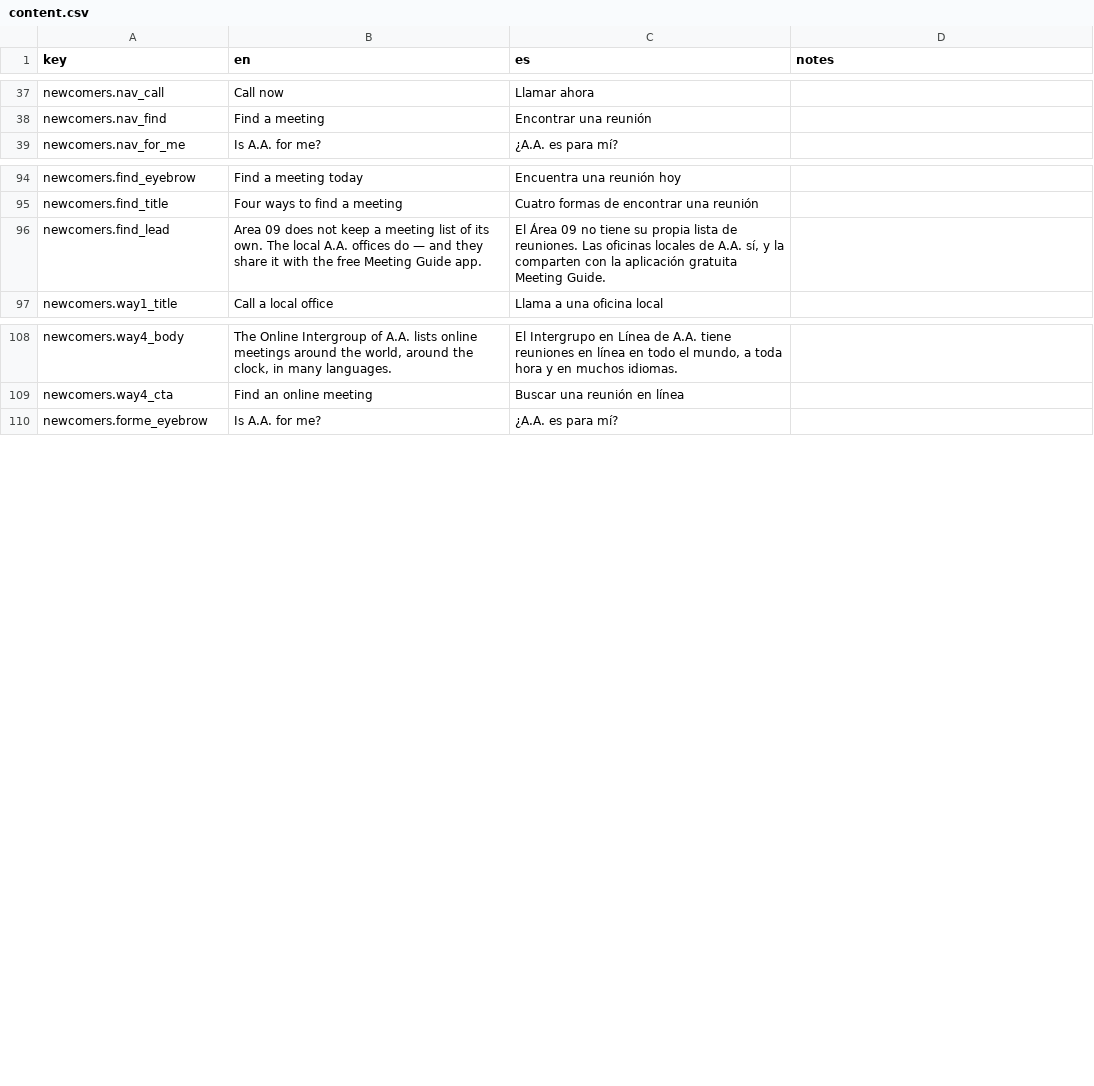
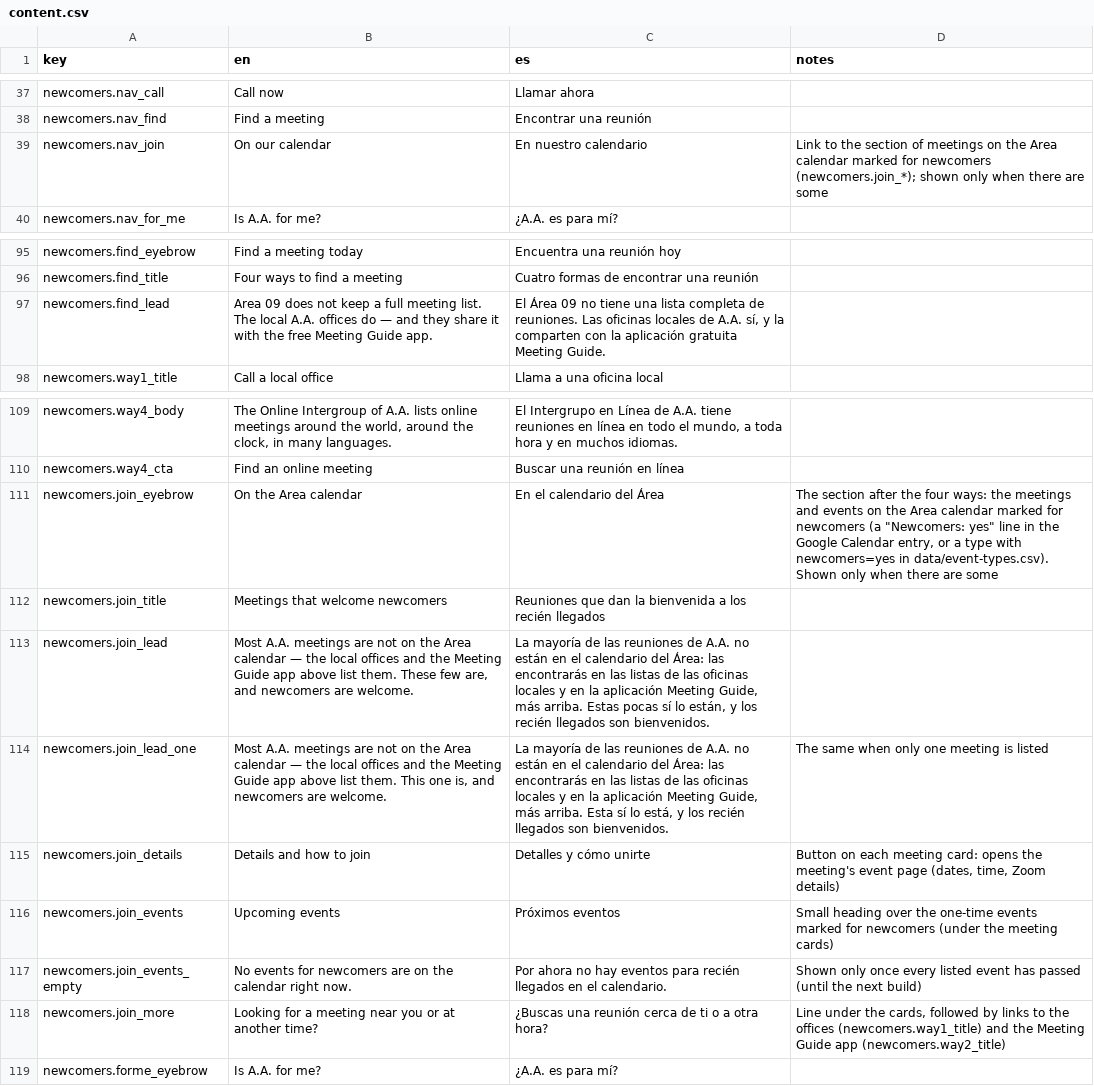
Before and after one commit to MKP715/MSCA09, a CSV file: data/text/content.csv, drawn as a sheet; only a part is shown, gaps mark what is left out.

```diff
--- a/data/text/content.csv
+++ b/data/text/content.csv
@@ -38,2 +38,3 @@ newcomers.nav_call,Call now,Llamar ahora,
 newcomers.nav_find,Find a meeting,Encontrar una reunión,
+newcomers.nav_join,On our calendar,En nuestro calendario,"Link to the section of meetings on the Area calendar marked for newcomers (newcomers.join_*); shown only when there are some"
 newcomers.nav_for_me,Is A.A. for me?,¿A.A. es para mí?,
@@ -95,3 +96,3 @@ newcomers.find_eyebrow,Find a meeting today,Encuentra una reunión hoy,
 newcomers.find_title,Four ways to find a meeting,Cuatro formas de encontrar una reunión,
-newcomers.find_lead,Area 09 does not keep a meeting list of its own. The local A.A. offices do — and they share it with the free Meeting Guide app.,"El Área 09 no tiene su propia lista de reuniones. Las oficinas locales de A.A. sí, y la comparten con la aplicación gratuita Meeting Guide.",
+newcomers.find_lead,Area 09 does not keep a full meeting list. The local A.A. offices do — and they share it with the free Meeting Guide app.,"El Área 09 no tiene una lista completa de reuniones. Las oficinas locales de A.A. sí, y la comparten con la aplicación gratuita Meeting Guide.",
 newcomers.way1_title,Call a local office,Llama a una oficina local,
@@ -109,2 +110,10 @@ newcomers.way4_body,"The Online Intergroup of A.A. lists online meetings around
 newcomers.way4_cta,Find an online meeting,Buscar una reunión en línea,
+newcomers.join_eyebrow,On the Area calendar,En el calendario del Área,"The section after the four ways: the meetings and events on the Area calendar marked for newcomers (a ""Newcomers: yes"" line in the Google Calendar entry, or a type with newcomers=yes in data/event-types.csv). Shown only when there are some"
+newcomers.join_title,Meetings that welcome newcomers,Reuniones que dan la bienvenida a los recién llegados,
+newcomers.join_lead,"Most A.A. meetings are not on the Area calendar — the local offices and the Meeting Guide app above list them. These few are, and newcomers are welcome.","La mayoría de las reuniones de A.A. no están en el calendario del Área: las encontrarás en las listas de las oficinas locales y en la aplicación Meeting Guide, más arriba. Estas pocas sí lo están, y los recién llegados son bienvenidos.",
+newcomers.join_lead_one,"Most A.A. meetings are not on the Area calendar — the local offices and the Meeting Guide app above list them. This one is, and newcomers are welcome.","La mayoría de las reuniones de A.A. no están en el calendario del Área: las encontrarás en las listas de las oficinas locales y en la aplicación Meeting Guide, más arriba. Esta sí lo está, y los recién llegados son bienvenidos.",The same when only one meeting is listed
+newcomers.join_details,Details and how to join,Detalles y cómo unirte,"Button on each meeting card: opens the meeting's event page (dates, time, Zoom details)"
+newcomers.join_events,Upcoming events,Próximos eventos,Small heading over the one-time events marked for newcomers (under the meeting cards)
+newcomers.join_events_empty,No events for newcomers are on the calendar right now.,Por ahora no hay eventos para recién llegados en el calendario.,Shown only once every listed event has passed (until the next build)
+newcomers.join_more,Looking for a meeting near you or at another time?,¿Buscas una reunión cerca de ti o a otra hora?,"Line under the cards, followed by links to the offices (newcomers.way1_title) and the Meeting Guide app (newcomers.way2_title)"
 newcomers.forme_eyebrow,Is A.A. for me?,¿A.A. es para mí?,
```
Also changed, not shown: data/event-types.csv, data/faq.csv, 18 other files.
